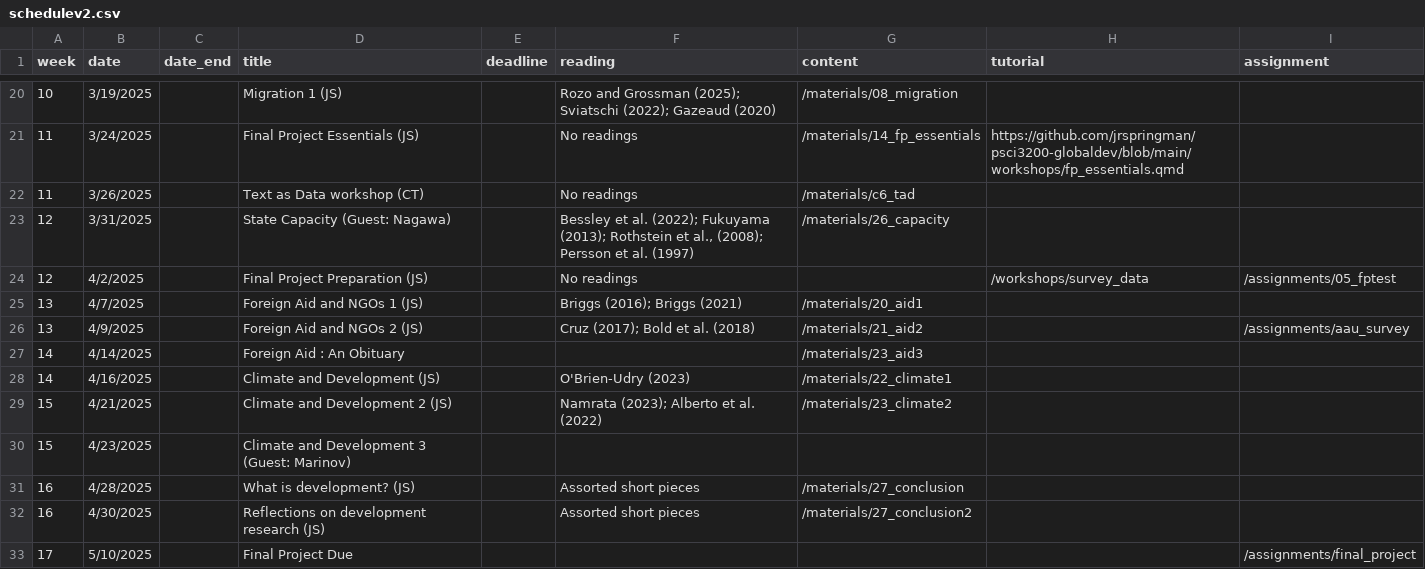
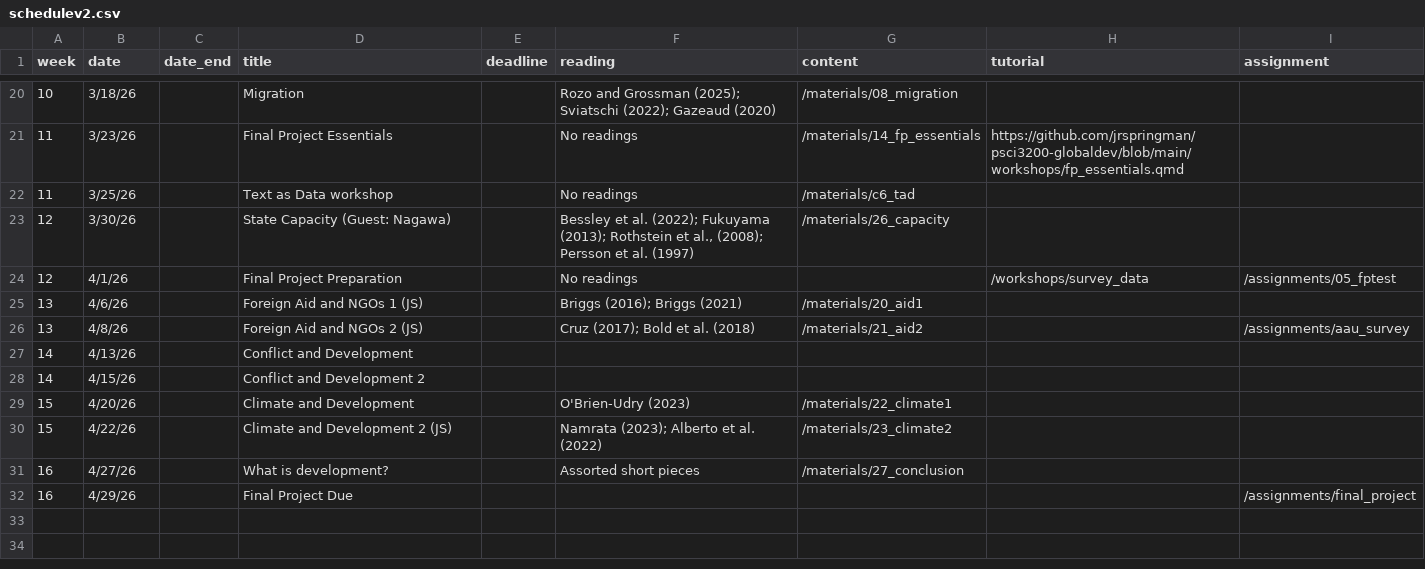
Before and after one commit to carolina-torreblanca/psci3200-globaldev-main, a CSV file: data/schedulev2.csv, drawn as a sheet; only a part is shown, gaps mark what is left out; the diff covers the shown part only.

```diff
--- a/data/schedulev2.csv
+++ b/data/schedulev2.csv
@@ -20,14 +20,13 @@
-10,3/19/2025,,Migration 1 (JS),,Rozo and Grossman (2025); Sviatschi (2022); Gazeaud (2020),/materials/08_migration,,
-11,3/24/2025,,Final Project Essentials (JS),,No readings,/materials/14_fp_essentials,https://github.com/jrspringman/psci3200-globaldev/blob/main/workshops/fp_essentials.qmd,
-11,3/26/2025,,Text as Data workshop (CT),,No readings,/materials/c6_tad,,
-12,3/31/2025,,State Capacity (Guest: Nagawa),,"Bessley et al. (2022); Fukuyama (2013); Rothstein et al., (2008); Persson et al. (1997)",/materials/26_capacity,,
-12,4/2/2025,,Final Project Preparation (JS) ,,No readings,,/workshops/survey_data,/assignments/05_fptest
-13,4/7/2025,,Foreign Aid and NGOs 1 (JS),,Briggs (2016); Briggs (2021),/materials/20_aid1,,
-13,4/9/2025,,Foreign Aid and NGOs 2 (JS),,Cruz (2017); Bold et al. (2018),/materials/21_aid2,,/assignments/aau_survey
-14,4/14/2025,,Foreign Aid : An Obituary,,,/materials/23_aid3,,
-14,4/16/2025,,Climate and Development (JS),,O'Brien-Udry (2023),/materials/22_climate1,,
-15,4/21/2025,,Climate and Development 2 (JS),,Namrata (2023); Alberto et al. (2022),/materials/23_climate2,,
-15,4/23/2025,,Climate and Development 3 (Guest: Marinov),,,,,
-16,4/28/2025,,What is development? (JS),,Assorted short pieces,/materials/27_conclusion,,
-16,4/30/2025,,Reflections on development research (JS),,Assorted short pieces,/materials/27_conclusion2,,
-17,5/10/2025,,Final Project Due,,,,,/assignments/final_project
+10,3/18/26,,Migration,,Rozo and Grossman (2025); Sviatschi (2022); Gazeaud (2020),/materials/08_migration,,
+11,3/23/26,,Final Project Essentials,,No readings,/materials/14_fp_essentials,https://github.com/jrspringman/psci3200-globaldev/blob/main/workshops/fp_essentials.qmd,
+11,3/25/26,,Text as Data workshop,,No readings,/materials/c6_tad,,
+12,3/30/26,,State Capacity (Guest: Nagawa),,"Bessley et al. (2022); Fukuyama (2013); Rothstein et al., (2008); Persson et al. (1997)",/materials/26_capacity,,
+12,4/1/26,,Final Project Preparation,,No readings,,/workshops/survey_data,/assignments/05_fptest
+13,4/6/26,,Foreign Aid and NGOs 1 (JS),,Briggs (2016); Briggs (2021),/materials/20_aid1,,
+13,4/8/26,,Foreign Aid and NGOs 2 (JS),,Cruz (2017); Bold et al. (2018),/materials/21_aid2,,/assignments/aau_survey
+14,4/13/26,,Conflict and Development,,,,,
+14,4/15/26,,Conflict and Development 2,,,,,
+15,4/20/26,,Climate and Development,,O'Brien-Udry (2023),/materials/22_climate1,,
+15,4/22/26,,Climate and Development 2 (JS),,Namrata (2023); Alberto et al. (2022),/materials/23_climate2,,
+16,4/27/26,,What is development?,,Assorted short pieces,/materials/27_conclusion,,
+16,4/29/26,,Final Project Due,,,,,/assignments/final_project
```
Also changed, not shown: 33 edited cells elsewhere in this file, 5 other files.
